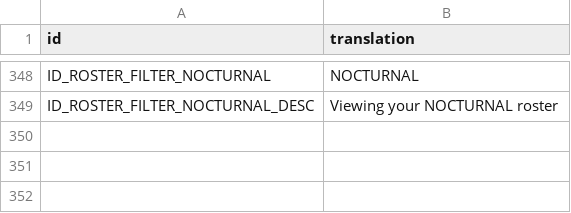
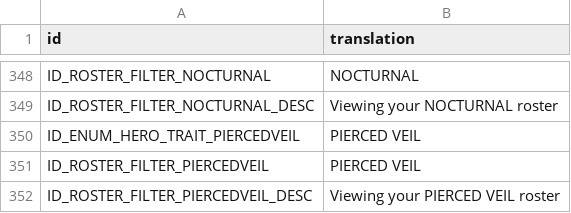
Before and after one commit to Shprrr/MSF-Blitz-Bot, a CSV file: MSF Blitz Bot/gameFiles/Config/m3localization/EN/roster.csv, drawn as a sheet; only a part is shown, gaps mark what is left out.

```diff
--- a/MSF Blitz Bot/gameFiles/Config/m3localization/EN/roster.csv
+++ b/MSF Blitz Bot/gameFiles/Config/m3localization/EN/roster.csv
@@ -349 +349,4 @@ ID_ROSTER_FILTER_NOCTURNAL,NOCTURNAL
 ID_ROSTER_FILTER_NOCTURNAL_DESC,Viewing your NOCTURNAL roster
+ID_ENUM_HERO_TRAIT_PIERCEDVEIL,PIERCED VEIL
+ID_ROSTER_FILTER_PIERCEDVEIL,PIERCED VEIL
+ID_ROSTER_FILTER_PIERCEDVEIL_DESC,Viewing your PIERCED VEIL roster
```
Also changed, not shown: MSF Blitz Bot/gameFiles/Config/m3localization/EN/challenges.csv, MSF Blitz Bot/gameFiles/Config/m3localization/EN/dailies.csv, 6 other files.
